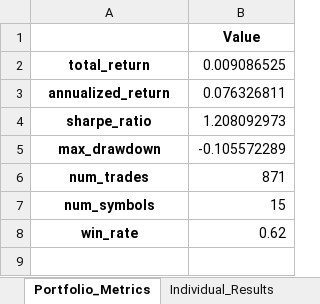
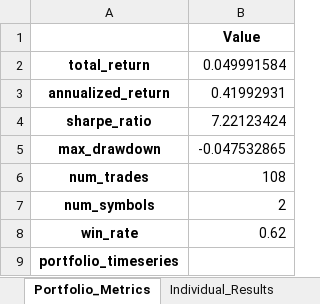
Before and after one commit to Landon-Bragg/Intraday-Mean-Reversion, an Excel workbook: results/backtest_results.xlsx, sheet Portfolio_Metrics, drawn as a sheet; values as stored, in another font and other column widths than the file's, no borders; the diff names each change by its address in the sheet, - before the commit and + after, or states it on an @@ line.

```diff
--- a/results/backtest_results.xlsx (sheet Portfolio_Metrics)
+++ b/results/backtest_results.xlsx (sheet Portfolio_Metrics)
-B2: 0.009086525
+B2: 0.049991584
-B3: 0.076326811
+B3: 0.41992931
-B4: 1.208092973
+B4: 7.22123424
-B5: -0.105572289
+B5: -0.047532865
-B6: 871
+B6: 108
-B7: 15
+B7: 2
+row 9: portfolio_timeseries
```
Also changed, not shown: sheet All_Trades, sheet Individual_Results, 4 other files.
